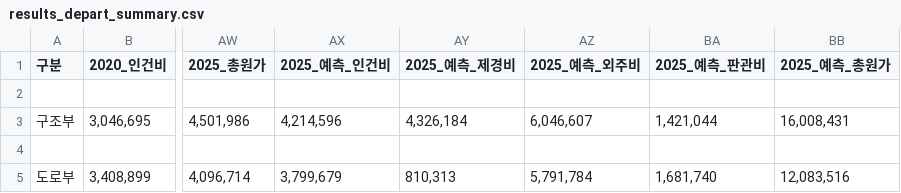
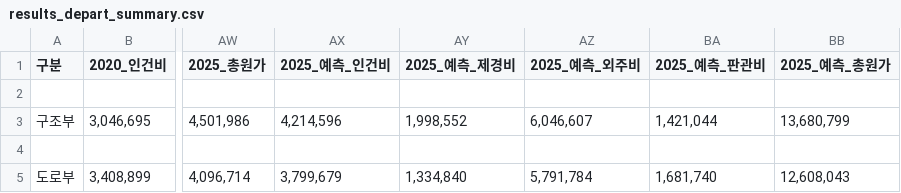
Before and after one commit to photo2story/my-erp-git, a CSV file: static/results/results_depart_summary.csv, drawn as a sheet; only a part is shown, gaps mark what is left out; the diff names each change by its address in the sheet, - before the commit and + after, or states it on an @@ line.

Commit message:
Update results_depart_summary.csv in ERP repository

```diff
--- a/static/results/results_depart_summary.csv
+++ b/static/results/results_depart_summary.csv
-AY3 (2025_예측_제경비): 4,326,184
+AY3 (2025_예측_제경비): 1,998,552
-BB3 (2025_예측_총원가): 16,008,431
+BB3 (2025_예측_총원가): 13,680,799
-AY5 (2025_예측_제경비): 810,313
+AY5 (2025_예측_제경비): 1,334,840
-BB5 (2025_예측_총원가): 12,083,516
+BB5 (2025_예측_총원가): 12,608,043
```
